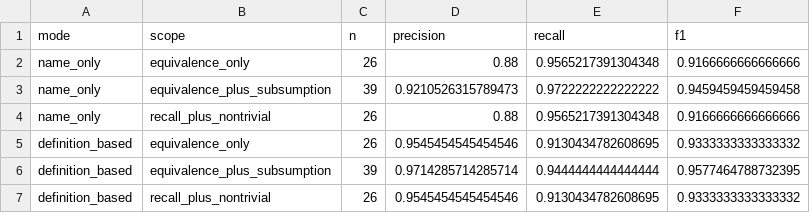
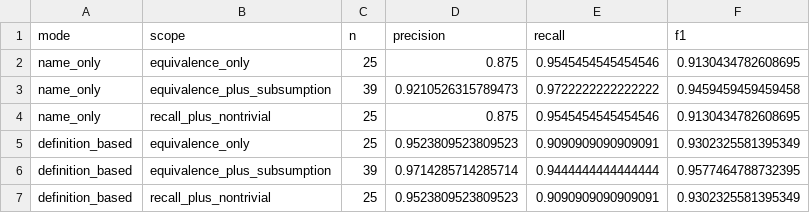
Before and after one commit to bradspau/lexicon_assessment, a CSV file: yang-anchoring-study/data/results/phase2_scores.csv, drawn as a sheet.

```diff
--- a/yang-anchoring-study/data/results/phase2_scores.csv
+++ b/yang-anchoring-study/data/results/phase2_scores.csv
@@ -1,7 +1,7 @@
 mode,scope,n,precision,recall,f1
-name_only,equivalence_only,26,0.88,0.9565217391304348,0.9166666666666666
+name_only,equivalence_only,25,0.875,0.9545454545454546,0.9130434782608695
 name_only,equivalence_plus_subsumption,39,0.9210526315789473,0.9722222222222222,0.9459459459459458
-name_only,recall_plus_nontrivial,26,0.88,0.9565217391304348,0.9166666666666666
-definition_based,equivalence_only,26,0.9545454545454546,0.9130434782608695,0.9333333333333332
+name_only,recall_plus_nontrivial,25,0.875,0.9545454545454546,0.9130434782608695
+definition_based,equivalence_only,25,0.9523809523809523,0.9090909090909091,0.9302325581395349
 definition_based,equivalence_plus_subsumption,39,0.9714285714285714,0.9444444444444444,0.9577464788732395
-definition_based,recall_plus_nontrivial,26,0.9545454545454546,0.9130434782608695,0.9333333333333332
+definition_based,recall_plus_nontrivial,25,0.9523809523809523,0.9090909090909091,0.9302325581395349
```
Also changed, not shown: yang-anchoring-study/data/gold/gold_standard.csv, 2 other files.
